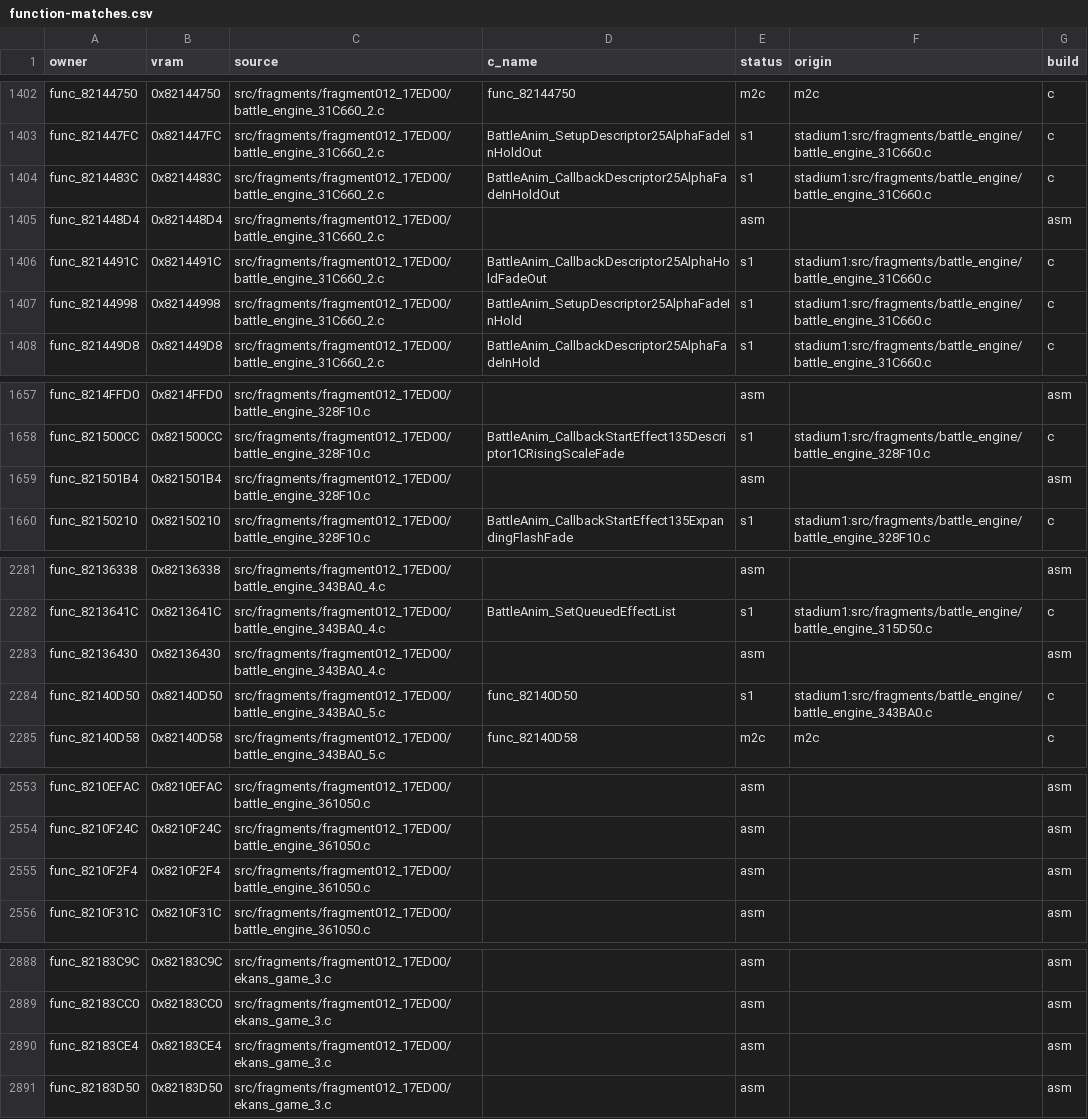
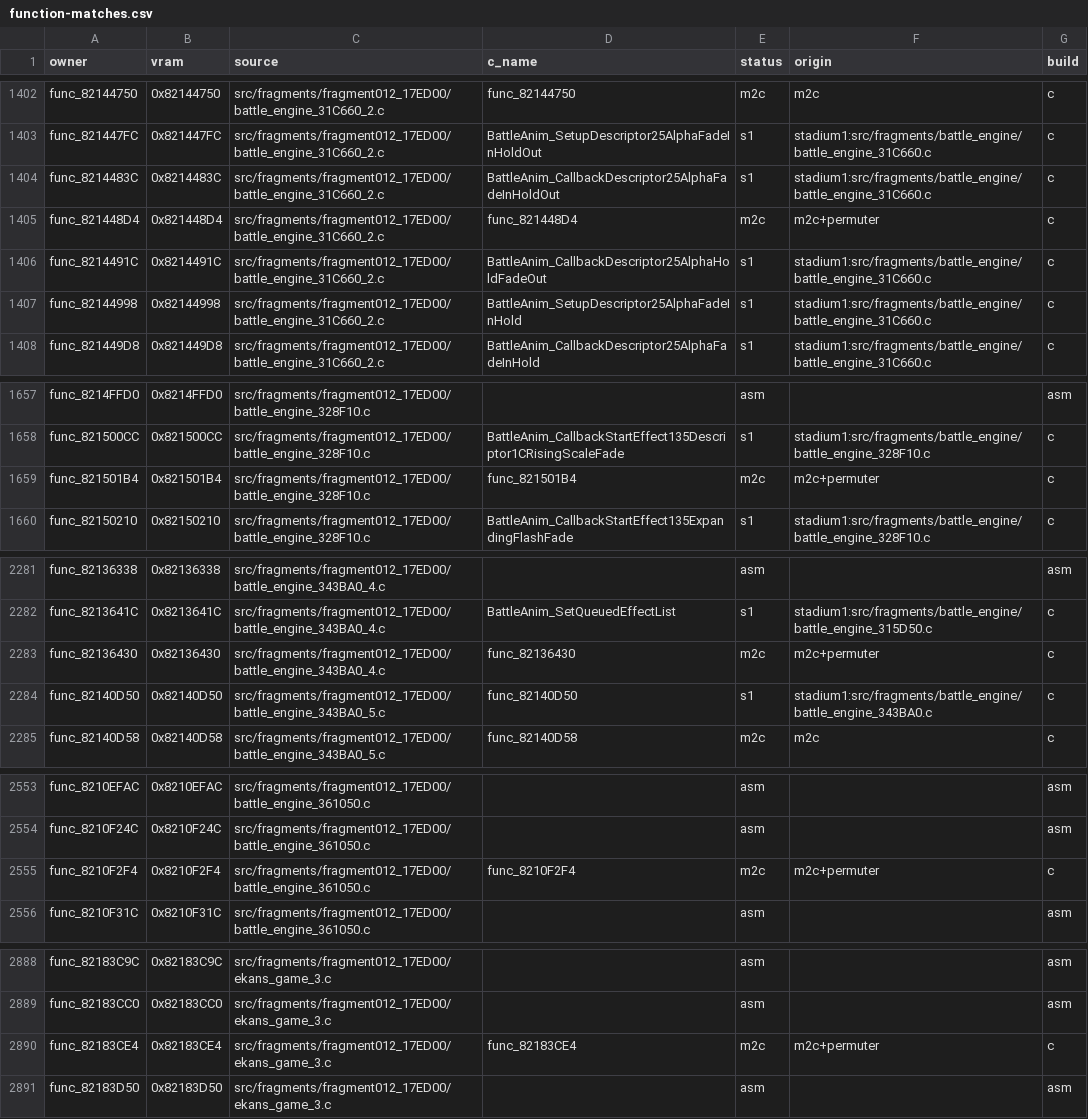
Before and after one commit to clearmoon247/pokestadium0, a CSV file: docs/function-matches.csv, drawn as a sheet; only a part is shown, gaps mark what is left out; the diff covers the shown part only.

```diff
--- a/docs/function-matches.csv
+++ b/docs/function-matches.csv
@@ -1404,3 +1404,3 @@ func_821447FC,0x821447FC,src/fragments/fragment012_17ED00/battle_engine_31C660_2
 func_8214483C,0x8214483C,src/fragments/fragment012_17ED00/battle_engine_31C660_2.c,BattleAnim_CallbackDescriptor25AlphaFadeInHoldOut,s1,stadium1:src/fragments/battle_engine/battle_engine_31C660.c,c
-func_821448D4,0x821448D4,src/fragments/fragment012_17ED00/battle_engine_31C660_2.c,,asm,,asm
+func_821448D4,0x821448D4,src/fragments/fragment012_17ED00/battle_engine_31C660_2.c,func_821448D4,m2c,m2c+permuter,c
 func_8214491C,0x8214491C,src/fragments/fragment012_17ED00/battle_engine_31C660_2.c,BattleAnim_CallbackDescriptor25AlphaHoldFadeOut,s1,stadium1:src/fragments/battle_engine/battle_engine_31C660.c,c
@@ -1658,3 +1658,3 @@ func_8214FFD0,0x8214FFD0,src/fragments/fragment012_17ED00/battle_engine_328F10.c
 func_821500CC,0x821500CC,src/fragments/fragment012_17ED00/battle_engine_328F10.c,BattleAnim_CallbackStartEffect135Descriptor1CRisingScaleFade,s1,stadium1:src/fragments/battle_engine/battle_engine_328F10.c,c
-func_821501B4,0x821501B4,src/fragments/fragment012_17ED00/battle_engine_328F10.c,,asm,,asm
+func_821501B4,0x821501B4,src/fragments/fragment012_17ED00/battle_engine_328F10.c,func_821501B4,m2c,m2c+permuter,c
 func_82150210,0x82150210,src/fragments/fragment012_17ED00/battle_engine_328F10.c,BattleAnim_CallbackStartEffect135ExpandingFlashFade,s1,stadium1:src/fragments/battle_engine/battle_engine_328F10.c,c
@@ -2282,3 +2282,3 @@ func_82136338,0x82136338,src/fragments/fragment012_17ED00/battle_engine_343BA0_4
 func_8213641C,0x8213641C,src/fragments/fragment012_17ED00/battle_engine_343BA0_4.c,BattleAnim_SetQueuedEffectList,s1,stadium1:src/fragments/battle_engine/battle_engine_315D50.c,c
-func_82136430,0x82136430,src/fragments/fragment012_17ED00/battle_engine_343BA0_4.c,,asm,,asm
+func_82136430,0x82136430,src/fragments/fragment012_17ED00/battle_engine_343BA0_4.c,func_82136430,m2c,m2c+permuter,c
 func_82140D50,0x82140D50,src/fragments/fragment012_17ED00/battle_engine_343BA0_5.c,func_82140D50,s1,stadium1:src/fragments/battle_engine/battle_engine_343BA0.c,c
@@ -2554,3 +2554,3 @@ func_8210EFAC,0x8210EFAC,src/fragments/fragment012_17ED00/battle_engine_361050.c
 func_8210F24C,0x8210F24C,src/fragments/fragment012_17ED00/battle_engine_361050.c,,asm,,asm
-func_8210F2F4,0x8210F2F4,src/fragments/fragment012_17ED00/battle_engine_361050.c,,asm,,asm
+func_8210F2F4,0x8210F2F4,src/fragments/fragment012_17ED00/battle_engine_361050.c,func_8210F2F4,m2c,m2c+permuter,c
 func_8210F31C,0x8210F31C,src/fragments/fragment012_17ED00/battle_engine_361050.c,,asm,,asm
@@ -2889,3 +2889,3 @@ func_82183C9C,0x82183C9C,src/fragments/fragment012_17ED00/ekans_game_3.c,,asm,,a
 func_82183CC0,0x82183CC0,src/fragments/fragment012_17ED00/ekans_game_3.c,,asm,,asm
-func_82183CE4,0x82183CE4,src/fragments/fragment012_17ED00/ekans_game_3.c,,asm,,asm
+func_82183CE4,0x82183CE4,src/fragments/fragment012_17ED00/ekans_game_3.c,func_82183CE4,m2c,m2c+permuter,c
 func_82183D50,0x82183D50,src/fragments/fragment012_17ED00/ekans_game_3.c,,asm,,asm
```
Also changed, not shown: 72 edited cells elsewhere in this file, 19 other files.
